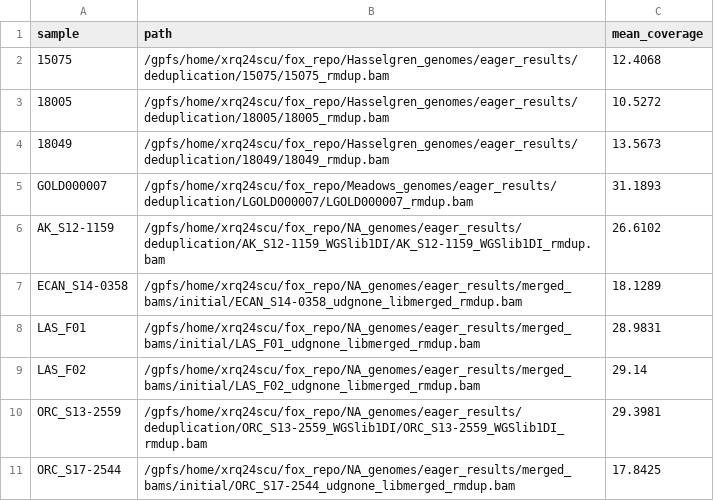
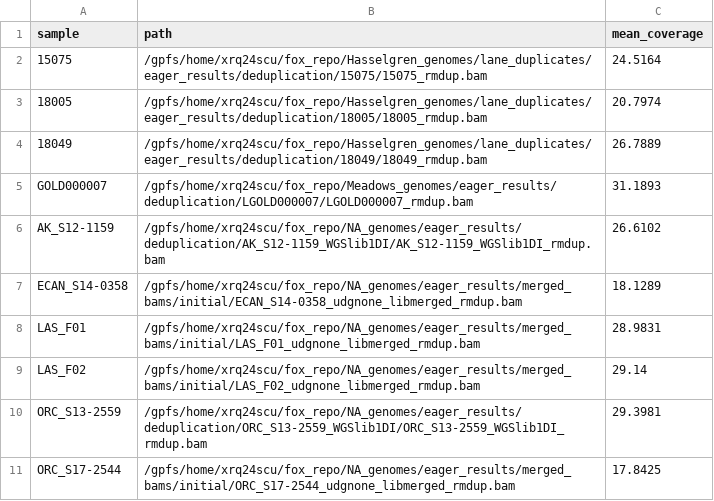
Before and after one commit to paulagardner/fox_repo, a CSV file: all_bam_path_info.csv, drawn as a sheet; only a part is shown.

Commit message:
add .csv with updated coverage figures for the arctic fox data

```diff
--- a/all_bam_path_info.csv
+++ b/all_bam_path_info.csv
@@ -1,5 +1,5 @@
 sample,path,mean_coverage
-15075,/gpfs/home/xrq24scu/fox_repo/Hasselgren_genomes/eager_results/deduplication/15075/15075_rmdup.bam,12.4068
-18005,/gpfs/home/xrq24scu/fox_repo/Hasselgren_genomes/eager_results/deduplication/18005/18005_rmdup.bam,10.5272
-18049,/gpfs/home/xrq24scu/fox_repo/Hasselgren_genomes/eager_results/deduplication/18049/18049_rmdup.bam,13.5673
+15075,/gpfs/home/xrq24scu/fox_repo/Hasselgren_genomes/lane_duplicates/eager_results/deduplication/15075/15075_rmdup.bam,24.5164
+18005,/gpfs/home/xrq24scu/fox_repo/Hasselgren_genomes/lane_duplicates/eager_results/deduplication/18005/18005_rmdup.bam,20.7974
+18049,/gpfs/home/xrq24scu/fox_repo/Hasselgren_genomes/lane_duplicates/eager_results/deduplication/18049/18049_rmdup.bam,26.7889
 GOLD000007,/gpfs/home/xrq24scu/fox_repo/Meadows_genomes/eager_results/deduplication/LGOLD000007/LGOLD000007_rmdup.bam,31.1893
```
